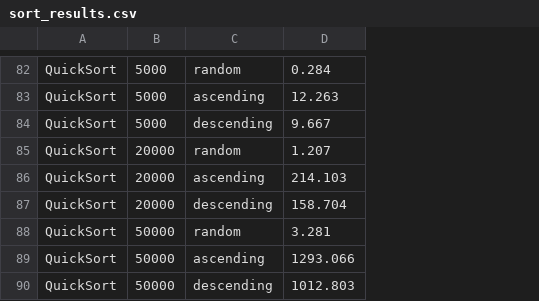
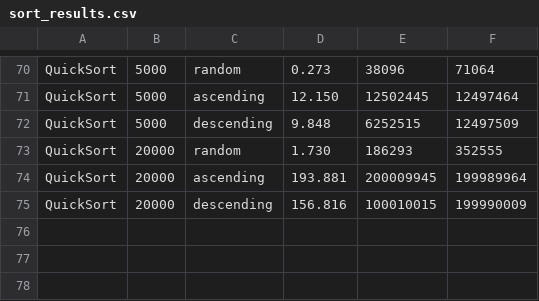
Before and after one commit to allysson-assuncao/projeto-pratico-aeds, a CSV file: sort_results.csv, drawn as a sheet; only a part is shown, gaps mark what is left out; removed rows and columns are numbered as before the commit, all else as after; the diff covers the shown part only; the diff names each change by its address in the sheet, - before the commit and + after, or states it on an @@ line.

```diff
--- a/sort_results.csv
+++ b/sort_results.csv
-column D, rows 82-87: 0.284 | 12.263 | 9.667 | 1.207 | 214.103 | 158.704
+column D, rows 70-75: 0.273 | 12.150 | 9.848 | 1.730 | 193.881 | 156.816
+column E, rows 70-75: 38096 | 12502445 | 6252515 | 186293 | 200009945 | 100010015
+column F, rows 70-75: 71064 | 12497464 | 12497509 | 352555 | 199989964 | 199990009
-row 88: QuickSort | 50000 | random | 3.281
-row 89: QuickSort | 50000 | ascending | 1293.066
-row 90: QuickSort | 50000 | descending | 1012.803
```
Also changed, not shown: 12 removed rows and 15 moved rows elsewhere in this file, 4 other files.
